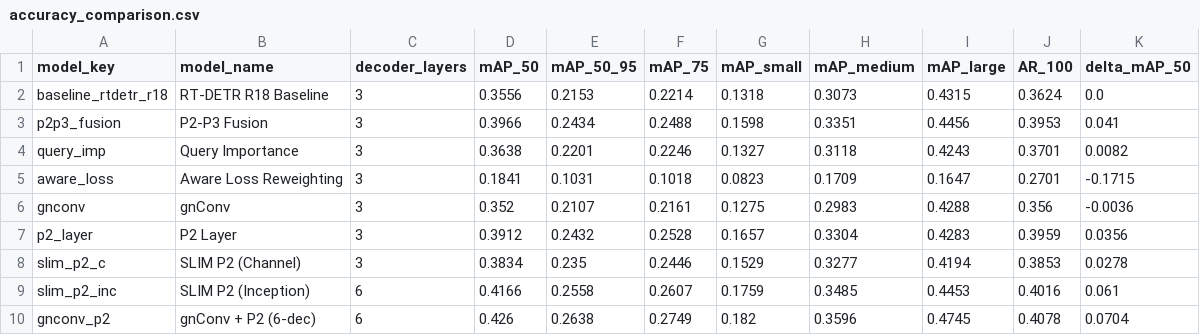
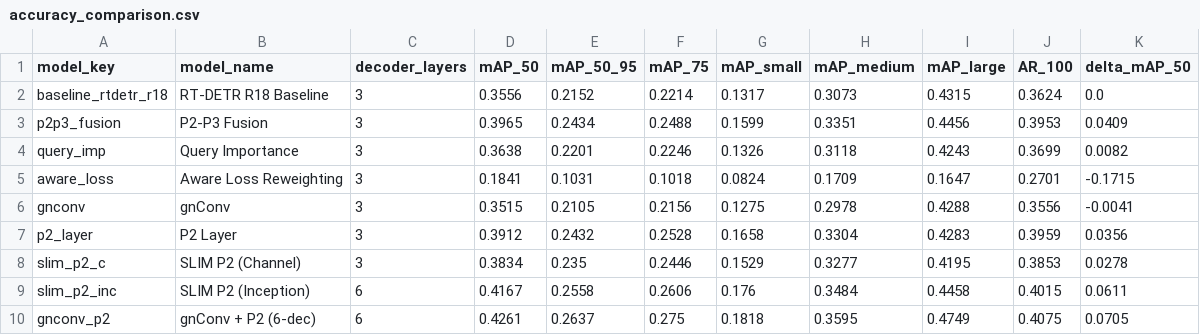
Before and after one commit to Sasankamadura/FYP-Final-Testing, a CSV file: eval/results/reports/accuracy_comparison.csv, drawn as a sheet; only a part is shown; the diff covers the shown part only.

```diff
--- a/eval/results/reports/accuracy_comparison.csv
+++ b/eval/results/reports/accuracy_comparison.csv
@@ -1,10 +1,10 @@
 model_key,model_name,decoder_layers,mAP_50,mAP_50_95,mAP_75,mAP_small,mAP_medium,mAP_large,AR_100,delta_mAP_50
-baseline_rtdetr_r18,RT-DETR R18 Baseline,3,0.3556,0.2153,0.2214,0.1318,0.3073,0.4315,0.3624,0.0
-p2p3_fusion,P2-P3 Fusion,3,0.3966,0.2434,0.2488,0.1598,0.3351,0.4456,0.3953,0.041
-query_imp,Query Importance,3,0.3638,0.2201,0.2246,0.1327,0.3118,0.4243,0.3701,0.0082
-aware_loss,Aware Loss Reweighting,3,0.1841,0.1031,0.1018,0.0823,0.1709,0.1647,0.2701,-0.1715
-gnconv,gnConv,3,0.352,0.2107,0.2161,0.1275,0.2983,0.4288,0.356,-0.0036
-p2_layer,P2 Layer,3,0.3912,0.2432,0.2528,0.1657,0.3304,0.4283,0.3959,0.0356
-slim_p2_c,SLIM P2 (Channel),3,0.3834,0.235,0.2446,0.1529,0.3277,0.4194,0.3853,0.0278
-slim_p2_inc,SLIM P2 (Inception),6,0.4166,0.2558,0.2607,0.1759,0.3485,0.4453,0.4016,0.061
-gnconv_p2,gnConv + P2 (6-dec),6,0.426,0.2638,0.2749,0.182,0.3596,0.4745,0.4078,0.0704
+baseline_rtdetr_r18,RT-DETR R18 Baseline,3,0.3556,0.2152,0.2214,0.1317,0.3073,0.4315,0.3624,0.0
+p2p3_fusion,P2-P3 Fusion,3,0.3965,0.2434,0.2488,0.1599,0.3351,0.4456,0.3953,0.0409
+query_imp,Query Importance,3,0.3638,0.2201,0.2246,0.1326,0.3118,0.4243,0.3699,0.0082
+aware_loss,Aware Loss Reweighting,3,0.1841,0.1031,0.1018,0.0824,0.1709,0.1647,0.2701,-0.1715
+gnconv,gnConv,3,0.3515,0.2105,0.2156,0.1275,0.2978,0.4288,0.3556,-0.0041
+p2_layer,P2 Layer,3,0.3912,0.2432,0.2528,0.1658,0.3304,0.4283,0.3959,0.0356
+slim_p2_c,SLIM P2 (Channel),3,0.3834,0.235,0.2446,0.1529,0.3277,0.4195,0.3853,0.0278
+slim_p2_inc,SLIM P2 (Inception),6,0.4167,0.2558,0.2606,0.176,0.3484,0.4458,0.4015,0.0611
+gnconv_p2,gnConv + P2 (6-dec),6,0.4261,0.2637,0.275,0.1818,0.3595,0.4749,0.4075,0.0705
```
Also changed, not shown: 22 edited cells elsewhere in this file, eval/results/GPU_NVIDIA_GeForce_RTX_4050_Laptop_GPU/reports/speed_accuracy_comparison.csv, eval/results/reports/per_class_ap50.csv, 51 other files.
